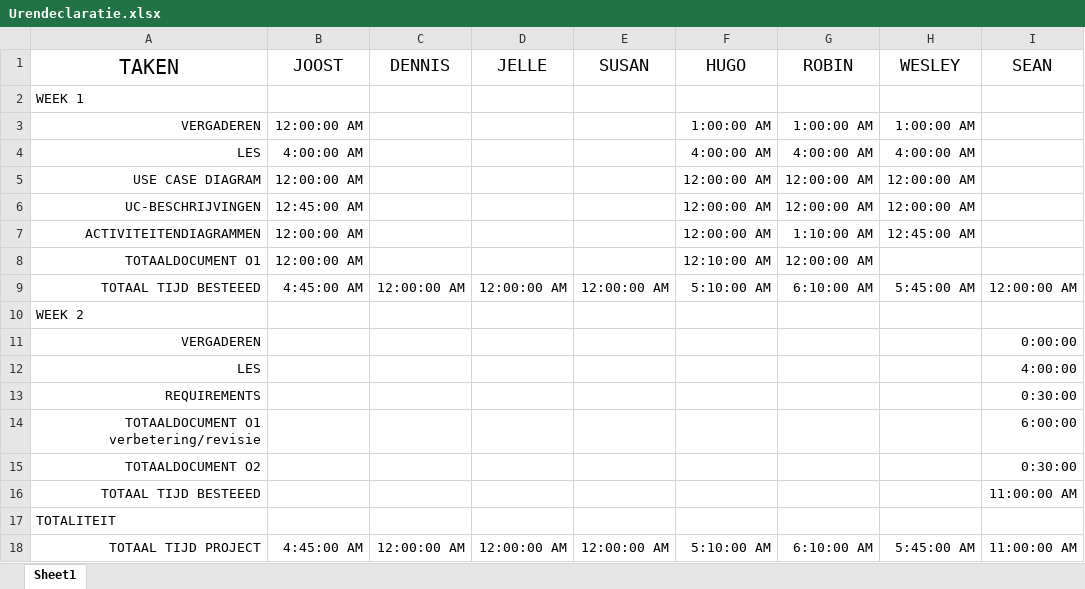
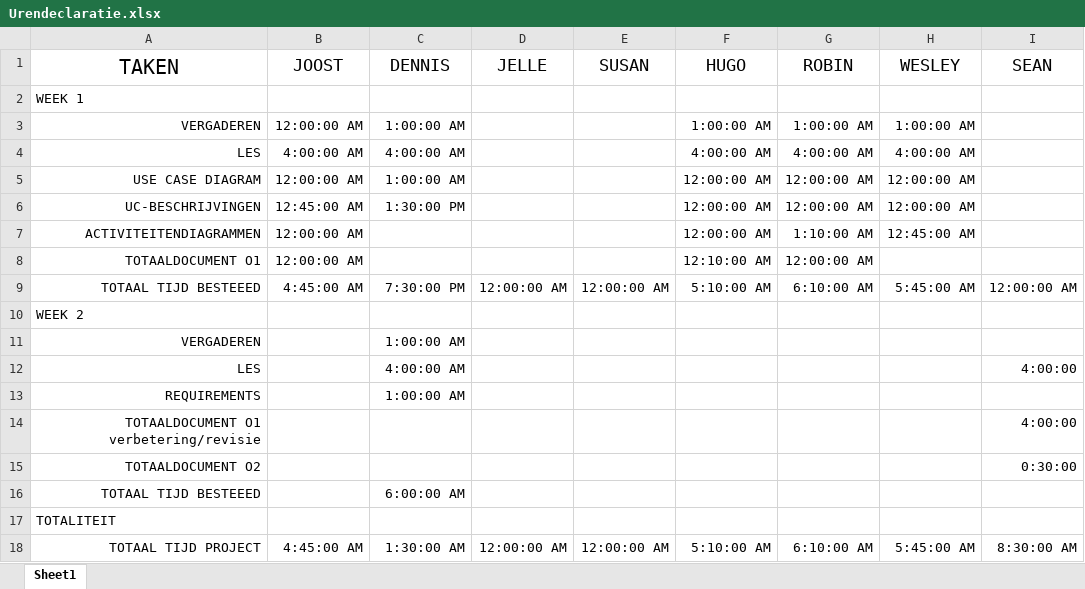
Before and after one commit to Avans/Empty-Backpack-oude-repo, an Excel workbook: Urendeclaratie.xlsx, sheet Sheet1, drawn as a sheet; values as stored, in another font and other column widths than the file's, no borders; the diff names each change by its address in the sheet, - before the commit and + after, or states it on an @@ line.

Commit message:
Uren aangepast

```diff
--- a/Urendeclaratie.xlsx (sheet Sheet1)
+++ b/Urendeclaratie.xlsx (sheet Sheet1)
-C3 (DENNIS): (empty)
+C3 (DENNIS): 1:00:00 AM
-C4 (DENNIS): (empty)
+C4 (DENNIS): 4:00:00 AM
-C5 (DENNIS): (empty)
+C5 (DENNIS): 1:00:00 AM
-C6 (DENNIS): (empty)
+C6 (DENNIS): 1:30:00 PM
-C9 (DENNIS): 12:00:00 AM
+C9 (DENNIS): 7:30:00 PM
-C11 (DENNIS): (empty)
+C11 (DENNIS): 1:00:00 AM
-I11 (SEAN): 0:00:00
+I11 (SEAN): (empty)
-C12 (DENNIS): (empty)
+C12 (DENNIS): 4:00:00 AM
-C13 (DENNIS): (empty)
+C13 (DENNIS): 1:00:00 AM
-I13 (SEAN): 0:30:00
+I13 (SEAN): (empty)
-I14 (SEAN): 6:00:00
+I14 (SEAN): 4:00:00
-C16 (DENNIS): (empty)
+C16 (DENNIS): 6:00:00 AM
-I16 (SEAN): 11:00:00 AM
+I16 (SEAN): (empty)
-C18 (DENNIS): 12:00:00 AM
+C18 (DENNIS): 1:30:00 AM
-I18 (SEAN): 11:00:00 AM
+I18 (SEAN): 8:30:00 AM
```
